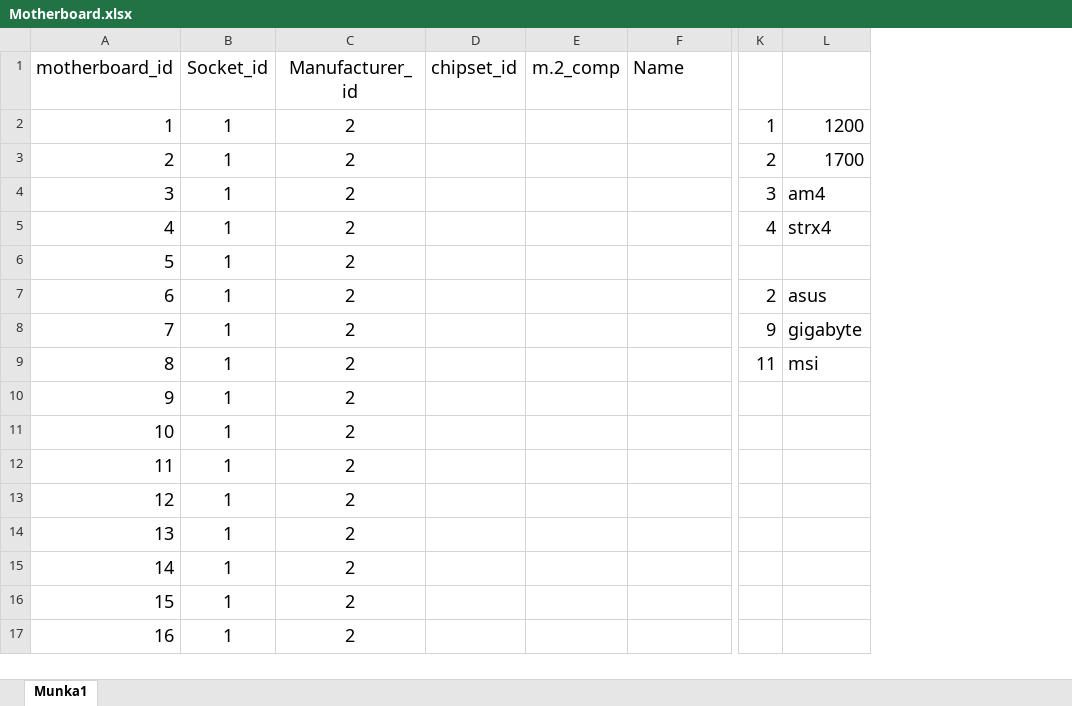
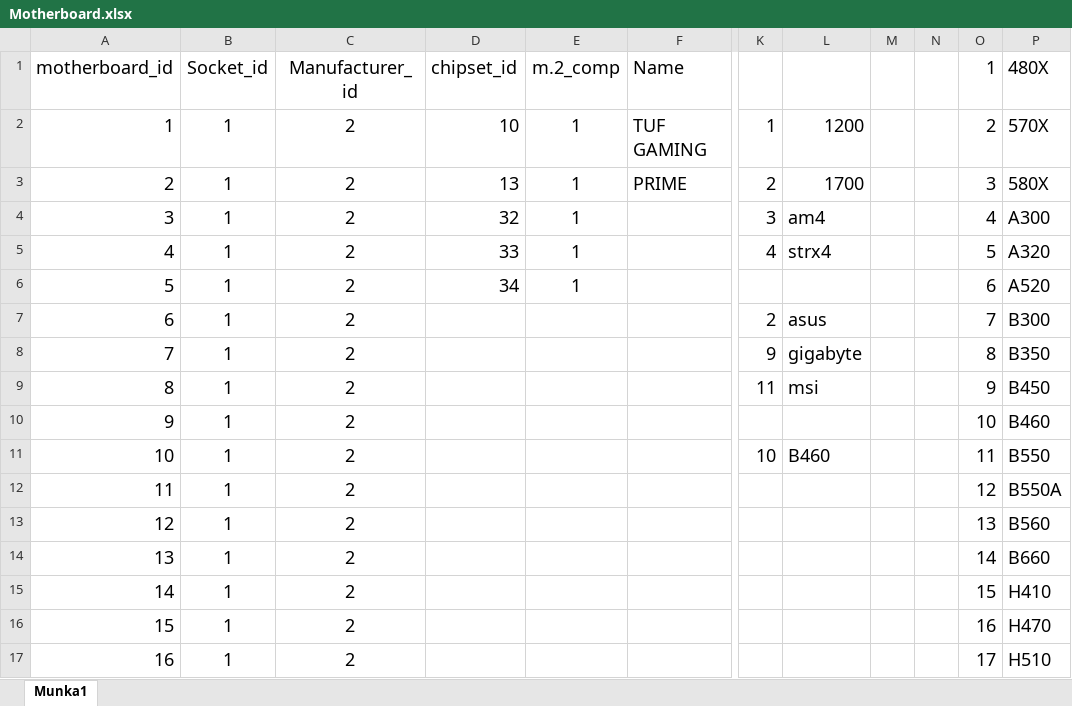
Before and after one commit to Deniel0/Project, an Excel workbook: excel/Motherboard.xlsx, sheet Munka1, drawn as a sheet; only a part is shown, gaps mark what is left out; values as stored, in another font and other column widths than the file's, no borders; the diff names each change by its address in the sheet, - before the commit and + after, or states it on an @@ line.

```diff
--- a/excel/Motherboard.xlsx (sheet Munka1)
+++ b/excel/Motherboard.xlsx (sheet Munka1)
+column M, empty
+column N, empty
+column O (1), rows 2-17: 2 | 3 | 4 | 5 | 6 | 7 | 8 | 9 | 10 | 11 | 12 | 13 | 14 | 15 | 16 | 17
+column P (480X), rows 2-17: 570X | 580X | A300 | A320 | A520 | B300 | B350 | B450 | B460 | B550 | B550A | B560 | B660 | H410 | H470 | H510
-D2 (chipset_id): (empty)
+D2 (chipset_id): 10
-E2:E6 (m.2_comp): (empty)
+E2:E6 (m.2_comp): 1
-F2 (Name): (empty)
+F2 (Name): TUF GAMING
-D3 (chipset_id): (empty)
+D3 (chipset_id): 13
-F3 (Name): (empty)
+F3 (Name): PRIME
-D4 (chipset_id): (empty)
+D4 (chipset_id): 32
-D5 (chipset_id): (empty)
+D5 (chipset_id): 33
-D6 (chipset_id): (empty)
+D6 (chipset_id): 34
-K11: (empty)
+K11: 10
-L11: (empty)
+L11: B460
```
Also changed, not shown: 2 other files.
